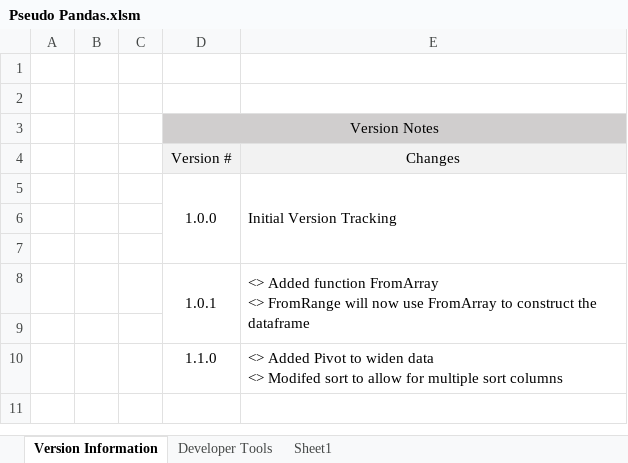
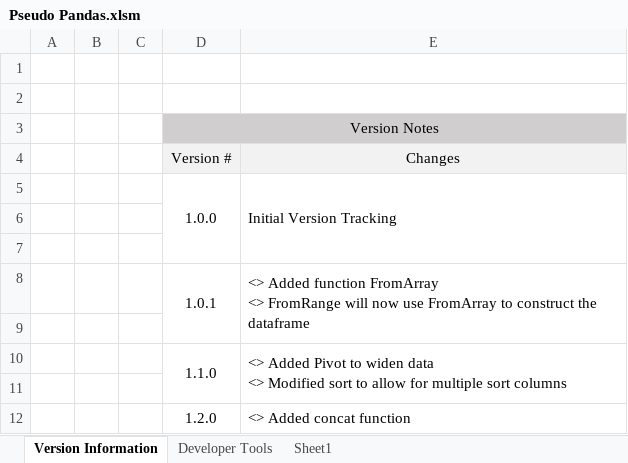
Before and after one commit to ChristopherSBond/Pseudo_Pandas, an Excel workbook: Pandas Program Files/Pseudo Pandas.xlsm, sheet Version Information, drawn as a sheet; values as stored, in another font and other column widths than the file's, no borders; ↵ is a line break in a cell; the diff names each change by its address in the sheet, - before the commit and + after, or states it on an @@ line.

Commit message:
V1.2.0 - Added Concat
<> Added Concat Function

```diff
--- a/Pandas Program Files/Pseudo Pandas.xlsm (sheet Version Information)
+++ b/Pandas Program Files/Pseudo Pandas.xlsm (sheet Version Information)
+D10:D11 merged
-E10: …data ↵ <> Modifed sort to…
+E10: …data ↵ <> Modified sort to…
+E10:E11 merged
+row 11: (empty)
+row 12:  |  |  | 1.2.0 | <> Added concat function
```
Also changed, not shown: sheet Sheet1, 3 other files.
